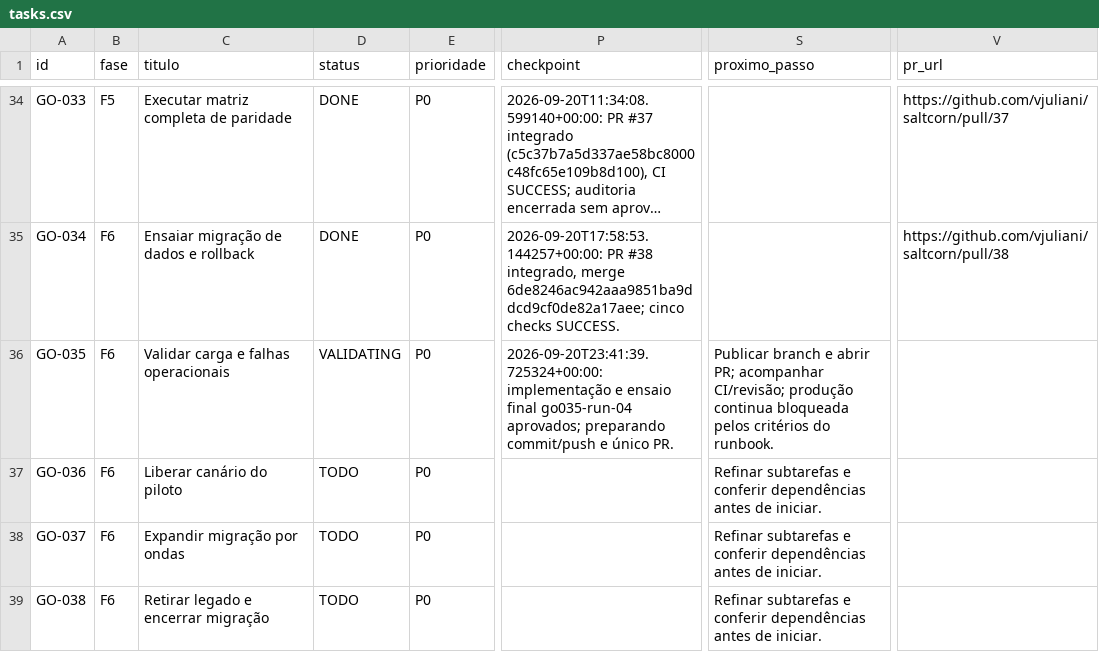
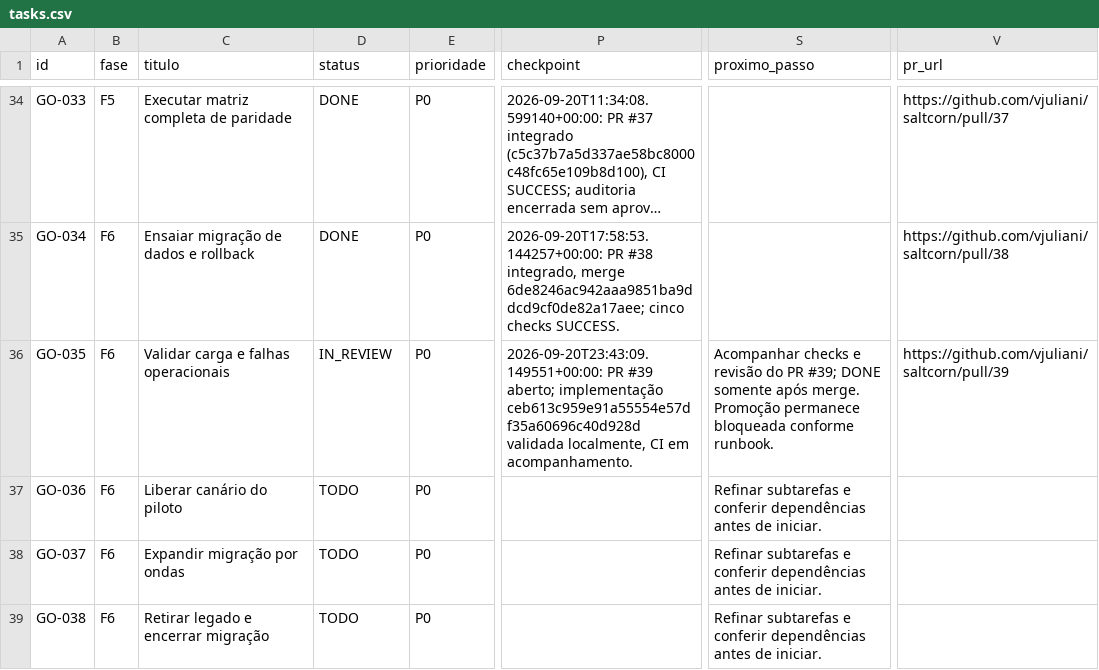
Before and after one commit to vjuliani/saltcorn, a CSV file: docs/migracao-go/tasks.csv, drawn as a sheet; only a part is shown, gaps mark what is left out; long unchanged cells end in …; the diff names each change by its address in the sheet, - before the commit and + after, or states it on an @@ line.

Commit message:
docs(migracao): registrar PR 39 da GO-035 em revisão

```diff
--- a/docs/migracao-go/tasks.csv
+++ b/docs/migracao-go/tasks.csv
-D36 (status): VALIDATING
+D36 (status): IN_REVIEW
-P36 (checkpoint): 2026-09-20T23:41:39.725324+00:00: implementação e ensaio final go035-run-04 aprovados; preparando commit/push e único PR.
+P36 (checkpoint): 2026-09-20T23:43:09.149551+00:00: PR #39 aberto; implementação ceb613c959e91a55554e57df35a60696c40d928d validada localmente, CI em acompanhamento.
-S36 (proximo_passo): Publicar branch e abrir PR; acompanhar CI/revisão; produção continua bloqueada pelos critérios do runbook.
+S36 (proximo_passo): Acompanhar checks e revisão do PR #39; DONE somente após merge. Promoção permanece bloqueada conforme runbook.
-V36 (pr_url): (empty)
+V36 (pr_url): https://github.com/vjuliani/saltcorn/pull/39
```
Also changed, not shown: 2 other files.
